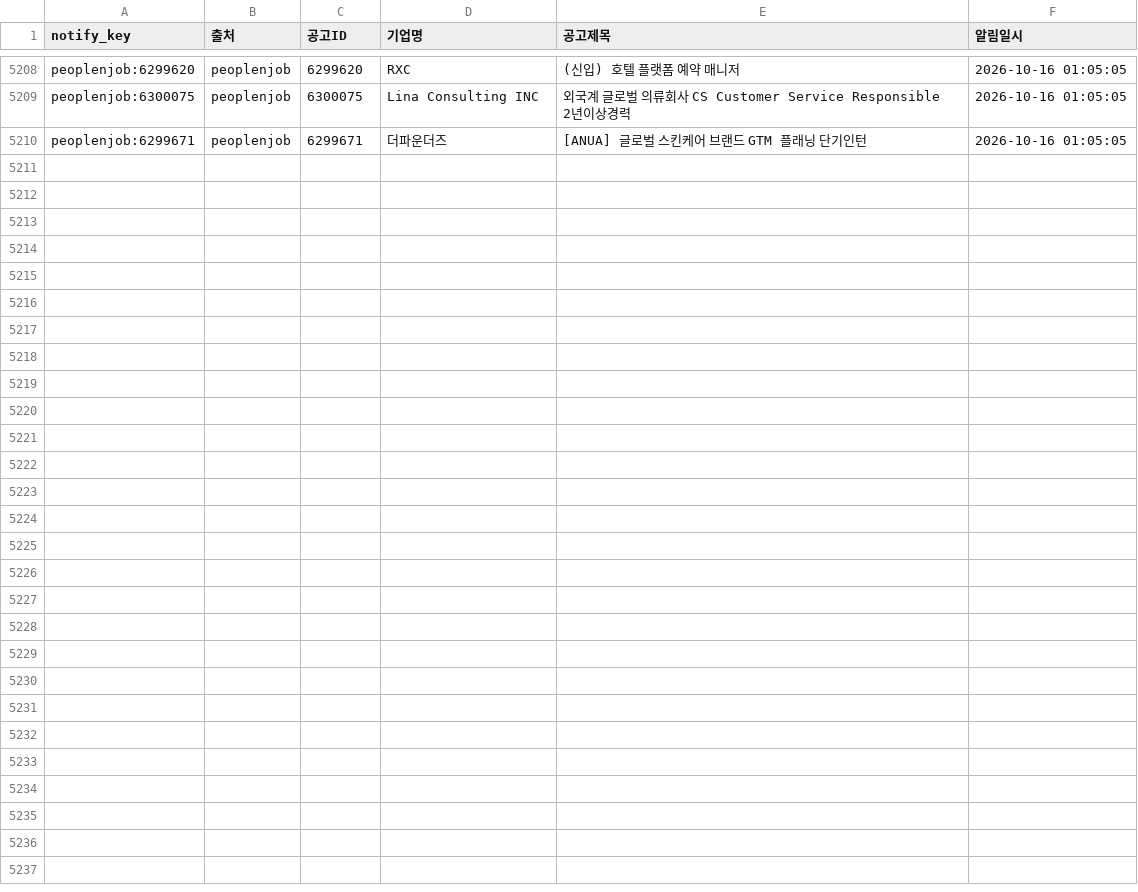
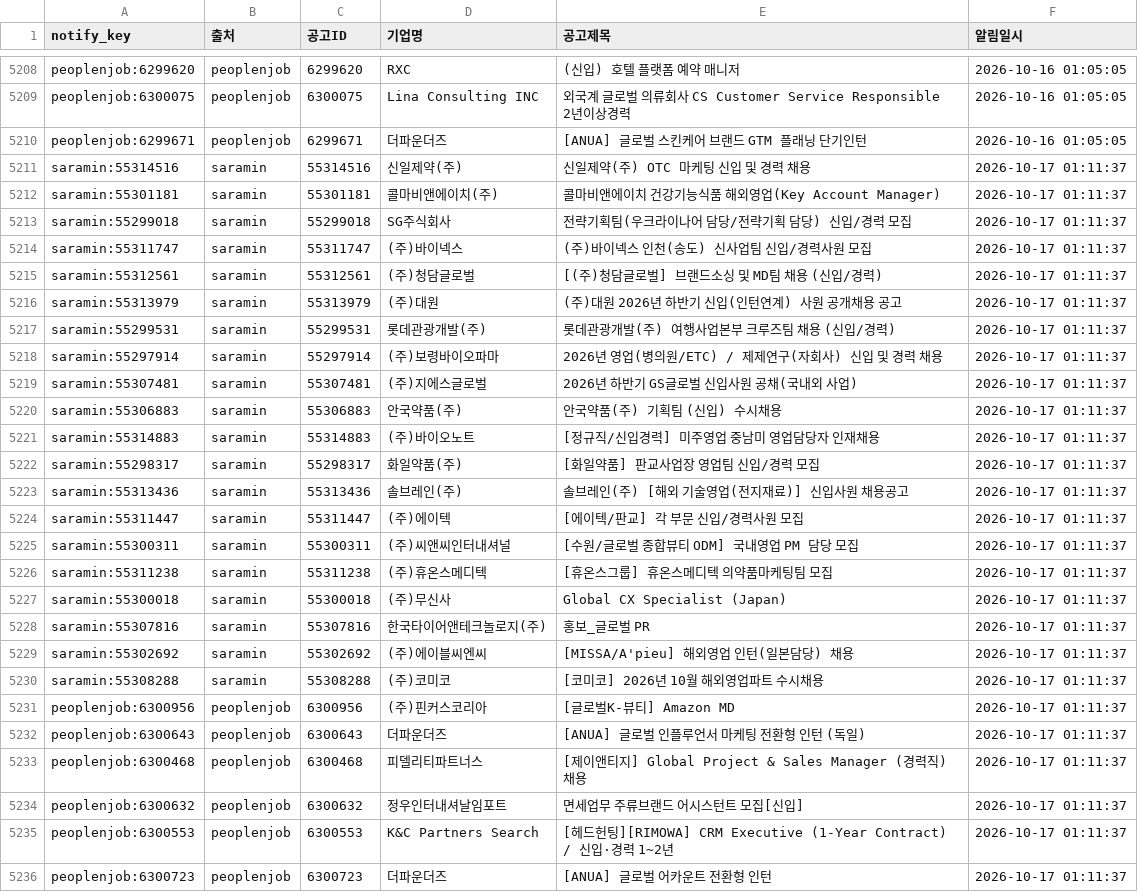
Before and after one commit to djgeum/RunETF, a CSV file: .github/job.bot/notified_jobs.csv, drawn as a sheet; only a part is shown, gaps mark what is left out; the diff names each change by its address in the sheet, - before the commit and + after, or states it on an @@ line.

```diff
--- a/.github/job.bot/notified_jobs.csv
+++ b/.github/job.bot/notified_jobs.csv
+row 5211: saramin:55314516 | saramin | 55314516 | 신일제약(주) | 신일제약(주) OTC 마케팅 신입 및 경력 채용 | 2026-10-17 01:11:37
+row 5212: saramin:55301181 | saramin | 55301181 | 콜마비앤에이치(주) | 콜마비앤에이치 건강기능식품 해외영업(Key Account Manager) | 2026-10-17 01:11:37
+row 5213: saramin:55299018 | saramin | 55299018 | SG주식회사 | 전략기획팀(우크라이나어 담당/전략기획 담당) 신입/경력 모집 | 2026-10-17 01:11:37
+row 5214: saramin:55311747 | saramin | 55311747 | (주)바이넥스 | (주)바이넥스 인천(송도) 신사업팀 신입/경력사원 모집 | 2026-10-17 01:11:37
+row 5215: saramin:55312561 | saramin | 55312561 | (주)청담글로벌 | [(주)청담글로벌] 브랜드소싱 및 MD팀 채용 (신입/경력) | 2026-10-17 01:11:37
+row 5216: saramin:55313979 | saramin | 55313979 | (주)대원 | (주)대원 2026년 하반기 신입(인턴연계) 사원 공개채용 공고 | 2026-10-17 01:11:37
+row 5217: saramin:55299531 | saramin | 55299531 | 롯데관광개발(주) | 롯데관광개발(주) 여행사업본부 크루즈팀 채용 (신입/경력) | 2026-10-17 01:11:37
+row 5218: saramin:55297914 | saramin | 55297914 | (주)보령바이오파마 | 2026년 영업(병의원/ETC) / 제제연구(자회사) 신입 및 경력 채용 | 2026-10-17 01:11:37
+row 5219: saramin:55307481 | saramin | 55307481 | (주)지에스글로벌 | 2026년 하반기 GS글로벌 신입사원 공채(국내외 사업) | 2026-10-17 01:11:37
+row 5220: saramin:55306883 | saramin | 55306883 | 안국약품(주) | 안국약품(주) 기획팀 (신입) 수시채용 | 2026-10-17 01:11:37
+row 5221: saramin:55314883 | saramin | 55314883 | (주)바이오노트 | [정규직/신입경력] 미주영업 중남미 영업담당자 인재채용 | 2026-10-17 01:11:37
+row 5222: saramin:55298317 | saramin | 55298317 | 화일약품(주) | [화일약품] 판교사업장 영업팀 신입/경력 모집 | 2026-10-17 01:11:37
+row 5223: saramin:55313436 | saramin | 55313436 | 솔브레인(주) | 솔브레인(주) [해외 기술영업(전지재료)] 신입사원 채용공고 | 2026-10-17 01:11:37
+row 5224: saramin:55311447 | saramin | 55311447 | (주)에이텍 | [에이텍/판교] 각 부문 신입/경력사원 모집 | 2026-10-17 01:11:37
+row 5225: saramin:55300311 | saramin | 55300311 | (주)씨앤씨인터내셔널 | [수원/글로벌 종합뷰티 ODM] 국내영업 PM 담당 모집 | 2026-10-17 01:11:37
+row 5226: saramin:55311238 | saramin | 55311238 | (주)휴온스메디텍 | [휴온스그룹] 휴온스메디텍 의약품마케팅팀 모집 | 2026-10-17 01:11:37
+row 5227: saramin:55300018 | saramin | 55300018 | (주)무신사 | Global CX Specialist (Japan) | 2026-10-17 01:11:37
+row 5228: saramin:55307816 | saramin | 55307816 | 한국타이어앤테크놀로지(주) | 홍보_글로벌 PR | 2026-10-17 01:11:37
+row 5229: saramin:55302692 | saramin | 55302692 | (주)에이블씨엔씨 | [MISSA/A'pieu] 해외영업 인턴(일본담당) 채용 | 2026-10-17 01:11:37
+row 5230: saramin:55308288 | saramin | 55308288 | (주)코미코 | [코미코] 2026년 10월 해외영업파트 수시채용 | 2026-10-17 01:11:37
+row 5231: peoplenjob:6300956 | peoplenjob | 6300956 | (주)핀커스코리아 | [글로벌K-뷰티] Amazon MD | 2026-10-17 01:11:37
+row 5232: peoplenjob:6300643 | peoplenjob | 6300643 | 더파운더즈 | [ANUA] 글로벌 인플루언서 마케팅 전환형 인턴 (독일) | 2026-10-17 01:11:37
+row 5233: peoplenjob:6300468 | peoplenjob | 6300468 | 피델리티파트너스 | [제이앤티지] Global Project & Sales Manager (경력직) 채용 | 2026-10-17 01:11:37
+row 5234: peoplenjob:6300632 | peoplenjob | 6300632 | 정우인터내셔날임포트 | 면세업무 주류브랜드 어시스턴트 모집[신입] | 2026-10-17 01:11:37
+row 5235: peoplenjob:6300553 | peoplenjob | 6300553 | K&C Partners Search | [헤드헌팅][RIMOWA] CRM Executive (1-Year Contract) / 신입·경력 1~2년 | 2026-10-17 01:11:37
+row 5236: peoplenjob:6300723 | peoplenjob | 6300723 | 더파운더즈 | [ANUA] 글로벌 어카운트 전환형 인턴 | 2026-10-17 01:11:37
```
Also changed, not shown: .github/job.bot/peoplenjob_list.csv, .github/job.bot/peoplenjob_main.csv, 4 other files.
